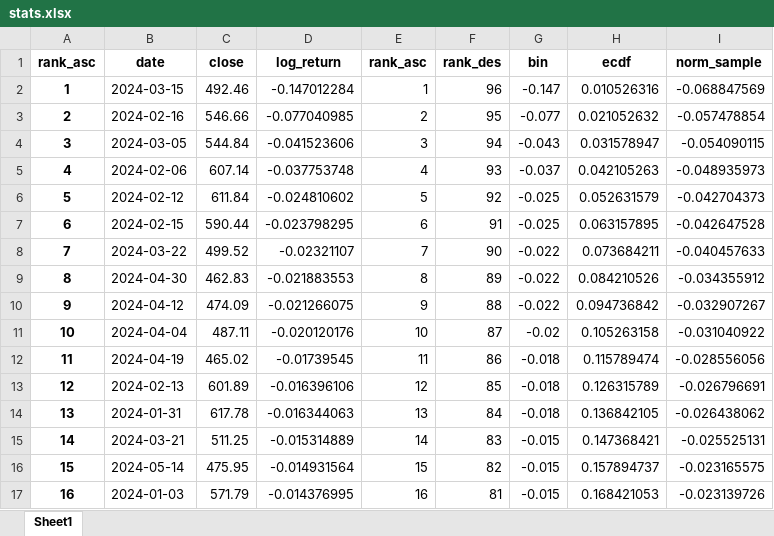
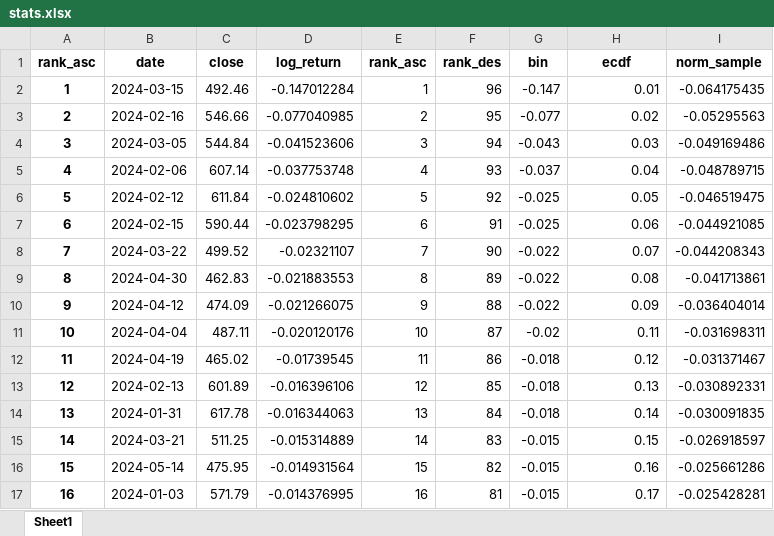
Before and after one commit to sleepper/investmentstrategies, an Excel workbook: xlsx/stats.xlsx, sheet Sheet1, drawn as a sheet; only a part is shown; values as stored, in another font and other column widths than the file's, no borders; the diff covers the shown part only; the diff names each change by its address in the sheet, - before the commit and + after, or states it on an @@ line.

```diff
--- a/xlsx/stats.xlsx (sheet Sheet1)
+++ b/xlsx/stats.xlsx (sheet Sheet1)
-H2 (ecdf): 0.010526316
+H2 (ecdf): 0.01
-I2 (norm_sample): -0.068847569
+I2 (norm_sample): -0.064175435
-H3 (ecdf): 0.021052632
+H3 (ecdf): 0.02
-I3 (norm_sample): -0.057478854
+I3 (norm_sample): -0.05295563
-H4 (ecdf): 0.031578947
+H4 (ecdf): 0.03
-I4 (norm_sample): -0.054090115
+I4 (norm_sample): -0.049169486
-H5 (ecdf): 0.042105263
+H5 (ecdf): 0.04
-I5 (norm_sample): -0.048935973
+I5 (norm_sample): -0.048789715
-H6 (ecdf): 0.052631579
+H6 (ecdf): 0.05
-I6 (norm_sample): -0.042704373
+I6 (norm_sample): -0.046519475
-H7 (ecdf): 0.063157895
+H7 (ecdf): 0.06
-I7 (norm_sample): -0.042647528
+I7 (norm_sample): -0.044921085
-H8 (ecdf): 0.073684211
+H8 (ecdf): 0.07
-I8 (norm_sample): -0.040457633
+I8 (norm_sample): -0.044208343
-H9 (ecdf): 0.084210526
+H9 (ecdf): 0.08
-I9 (norm_sample): -0.034355912
+I9 (norm_sample): -0.041713861
-H10 (ecdf): 0.094736842
+H10 (ecdf): 0.09
-I10 (norm_sample): -0.032907267
+I10 (norm_sample): -0.036404014
-H11 (ecdf): 0.105263158
+H11 (ecdf): 0.11
-I11 (norm_sample): -0.031040922
+I11 (norm_sample): -0.031698311
-H12 (ecdf): 0.115789474
+H12 (ecdf): 0.12
-I12 (norm_sample): -0.028556056
+I12 (norm_sample): -0.031371467
-H13 (ecdf): 0.126315789
+H13 (ecdf): 0.13
-I13 (norm_sample): -0.026796691
+I13 (norm_sample): -0.030892331
-H14 (ecdf): 0.136842105
+H14 (ecdf): 0.14
-I14 (norm_sample): -0.026438062
+I14 (norm_sample): -0.030091835
-H15 (ecdf): 0.147368421
+H15 (ecdf): 0.15
-I15 (norm_sample): -0.025525131
+I15 (norm_sample): -0.026918597
-H16 (ecdf): 0.157894737
+H16 (ecdf): 0.16
-I16 (norm_sample): -0.023165575
+I16 (norm_sample): -0.025661286
-H17 (ecdf): 0.168421053
+H17 (ecdf): 0.17
-I17 (norm_sample): -0.023139726
+I17 (norm_sample): -0.025428281
```
Also changed, not shown: 158 edited cells elsewhere in this sheet, xlsx/analysis.xlsx, xlsx/pdf.xlsx, 2 other files.
